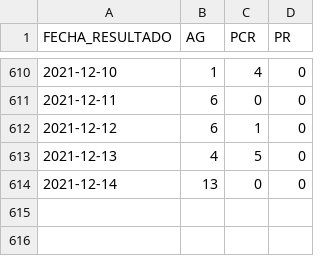
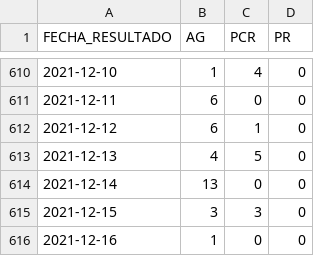
Before and after one commit to annaabsi/git-scraper-covid19, a CSV file: resultados/positivos_departamentos/huancavelica.csv, drawn as a sheet; only a part is shown, gaps mark what is left out; the diff names each change by its address in the sheet, - before the commit and + after, or states it on an @@ line.

```diff
--- a/resultados/positivos_departamentos/huancavelica.csv
+++ b/resultados/positivos_departamentos/huancavelica.csv
+row 615: 2021-12-15 | 3 | 3 | 0
+row 616: 2021-12-16 | 1 | 0 | 0
```
Also changed, not shown: resultados/positivos_acumulados.csv, resultados/positivos_departamentos/cajamarca.csv, 26 other files.
